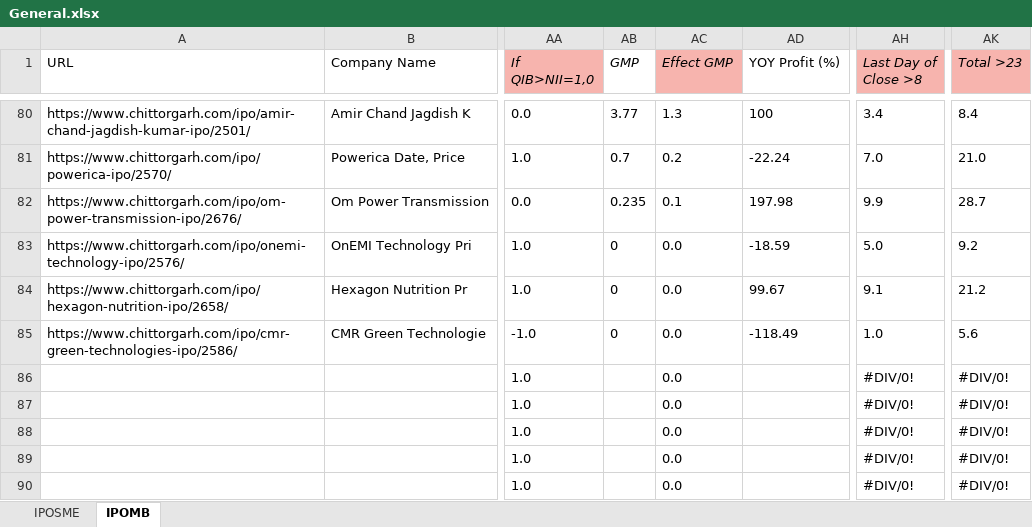
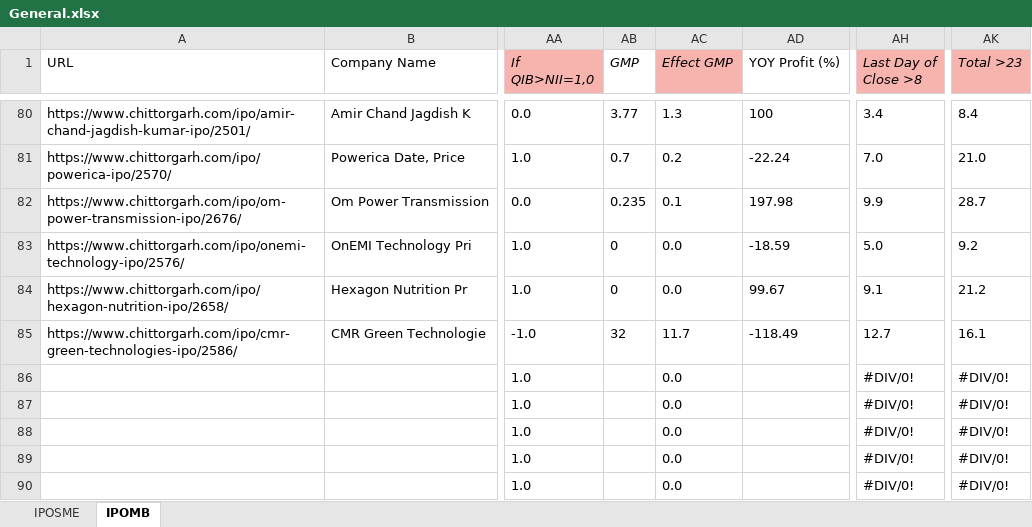
Before and after one commit to PrakharVasishtha/CapitalFund1, an Excel workbook: General.xlsx, sheet IPOMB, drawn as a sheet; only a part is shown, gaps mark what is left out; values as stored, in another font and other column widths than the file's, no borders; conditional formats not drawn; the diff names each change by its address in the sheet, - before the commit and + after, or states it on an @@ line.

```diff
--- a/General.xlsx (sheet IPOMB)
+++ b/General.xlsx (sheet IPOMB)
-AB85 (GMP): 0
+AB85 (GMP): 32
-AC85 (Effect GMP): 0.0
+AC85 (Effect GMP): 11.7
-AH85 (Last Day of Close >8): 1.0
+AH85 (Last Day of Close >8): 12.7
-AK85 (Total >23): 5.6
+AK85 (Total >23): 16.1
```
Also changed, not shown: sheet IPOSME, formulas that keep their value.
